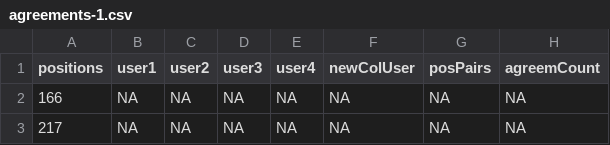
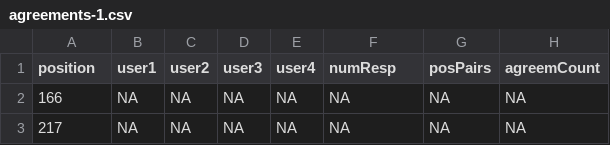
Before and after one commit to solDC/summariesApp, a CSV file: data/outputs/agreements-1.csv, drawn as a sheet; only a part is shown; the diff names each change by its address in the sheet, - before the commit and + after, or states it on an @@ line.

Commit message:
actualizacion guardar validacion y agreement (no funciona bien)

```diff
--- a/data/outputs/agreements-1.csv
+++ b/data/outputs/agreements-1.csv
-A1: positions
+A1: position
-F1: newColUser
+F1: numResp
```
Also changed, not shown: data/inputs/users.csv, 5 other files.
